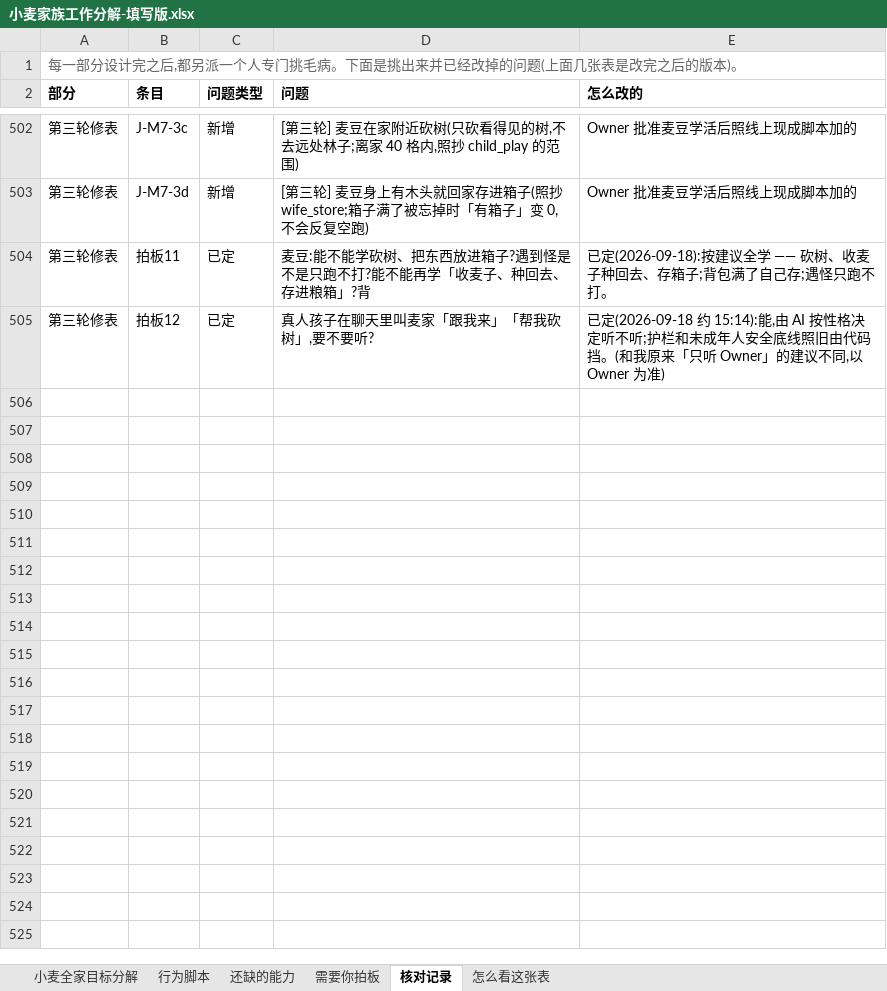
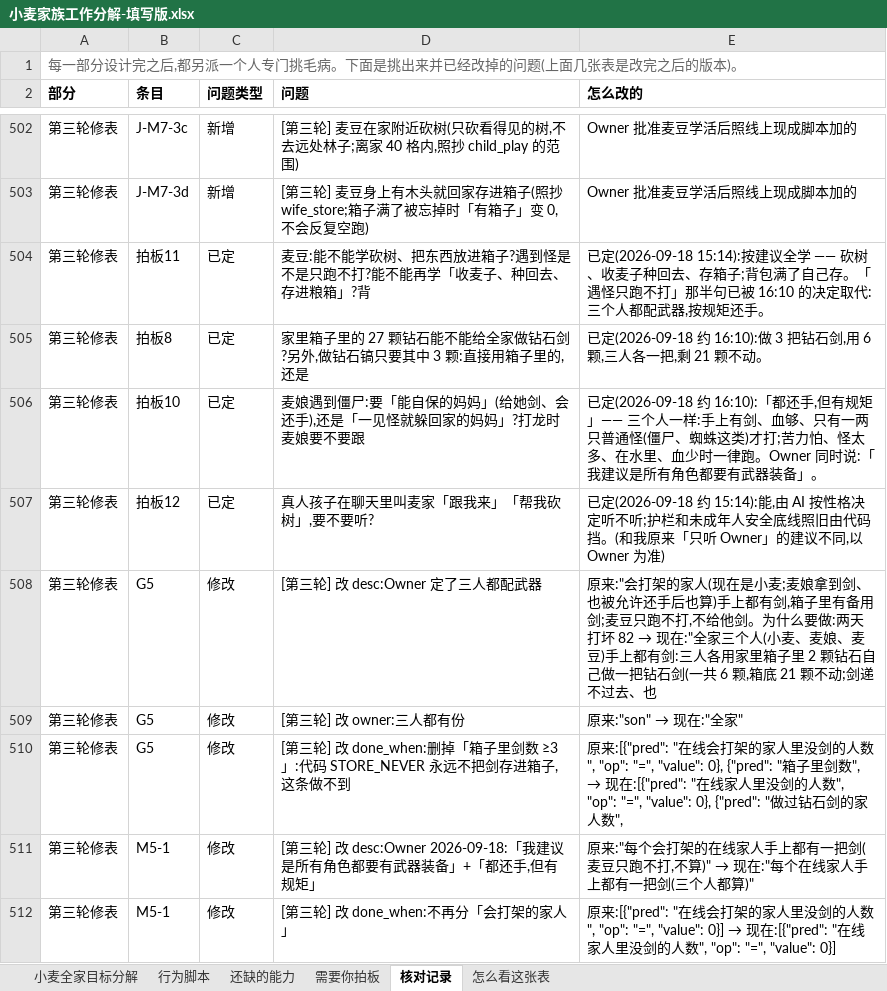
Before and after one commit to howard-bear/mineflayer, an Excel workbook: ai-player/goal-table/小麦家族工作分解-填写版.xlsx, sheet 核对记录, drawn as a sheet; only a part is shown, gaps mark what is left out; values as stored, in another font and other column widths than the file's, no borders; the diff covers the shown part only; the diff names each change by its address in the sheet, - before the commit and + after, or states it on an @@ line.

```diff
--- a/ai-player/goal-table/小麦家族工作分解-填写版.xlsx (sheet 核对记录)
+++ b/ai-player/goal-table/小麦家族工作分解-填写版.xlsx (sheet 核对记录)
-E504 (怎么改的): 已定(2026-09-18):按建议全学 —— 砍树、收麦子种回去、存箱子;背包满了自己存;遇怪只跑不打。
+E504 (怎么改的): 已定(2026-09-18 15:14):按建议全学 —— 砍树、收麦子种回去、存箱子;背包满了自己存。「遇怪只跑不打」那半句已被 16:10 的决定取代:三个人都配武器,按规矩还手。
+row 505: 第三轮修表 | 拍板8 | 已定 | 家里箱子里的 27 颗钻石能不能给全家做钻石剑?另外,做钻石镐只要其中 3 颗:直接用箱子里的,还是 | 已定(2026-09-18 约 16:10):做 3 把钻石剑,用 6 颗,三人各一把,剩 21 颗不动。
+row 506: 第三轮修表 | 拍板10 | 已定 | 麦娘遇到僵尸:要「能自保的妈妈」(给她剑、会还手),还是「一见怪就躲回家的妈妈」?打龙时麦娘要不要跟 | 已定(2026-09-18 约 16:10):「都还手,但有规矩」—— 三个人一样:手上有剑、血够、只有一两只普通怪(僵尸、蜘蛛这类)才打;苦力怕、怪太多、在水里、血少时一律跑。Owner 同时说:「我建议是所有角色都要有武器装备」。
+row 508: 第三轮修表 | G5 | 修改 | [第三轮] 改 desc:Owner 定了三人都配武器 | 原来:"会打架的家人(现在是小麦;麦娘拿到剑、也被允许还手后也算)手上都有剑,箱子里有备用剑;麦豆只跑不打,不给他剑。为什么要做:两天打坏 82 → 现在:"全家三个人(小麦、麦娘、麦豆)手上都有剑:三人各用家里箱子里 2 颗钻石自己做一把钻石剑(一共 6 颗,箱底 21 颗不动;剑递不过去、也
+row 509: 第三轮修表 | G5 | 修改 | [第三轮] 改 owner:三人都有份 | 原来:"son" → 现在:"全家"
+row 510: 第三轮修表 | G5 | 修改 | [第三轮] 改 done_when:删掉「箱子里剑数 ≥3」:代码 STORE_NEVER 永远不把剑存进箱子,这条做不到 | 原来:[{"pred": "在线会打架的家人里没剑的人数", "op": "=", "value": 0}, {"pred": "箱子里剑数", → 现在:[{"pred": "在线家人里没剑的人数", "op": "=", "value": 0}, {"pred": "做过钻石剑的家人数",
+row 511: 第三轮修表 | M5-1 | 修改 | [第三轮] 改 desc:Owner 2026-09-18:「我建议是所有角色都要有武器装备」+「都还手,但有规矩」 | 原来:"每个会打架的在线家人手上都有一把剑(麦豆只跑不打,不算)" → 现在:"每个在线家人手上都有一把剑(三个人都算)"
+row 512: 第三轮修表 | M5-1 | 修改 | [第三轮] 改 done_when:不再分「会打架的家人」 | 原来:[{"pred": "在线会打架的家人里没剑的人数", "op": "=", "value": 0}] → 现在:[{"pred": "在线家人里没剑的人数", "op": "=", "value": 0}]
```
Also changed, not shown: 29 added rows elsewhere in this sheet, sheet 小麦全家目标分解, sheet 行为脚本, sheet 需要你拍板, 1 other file.
